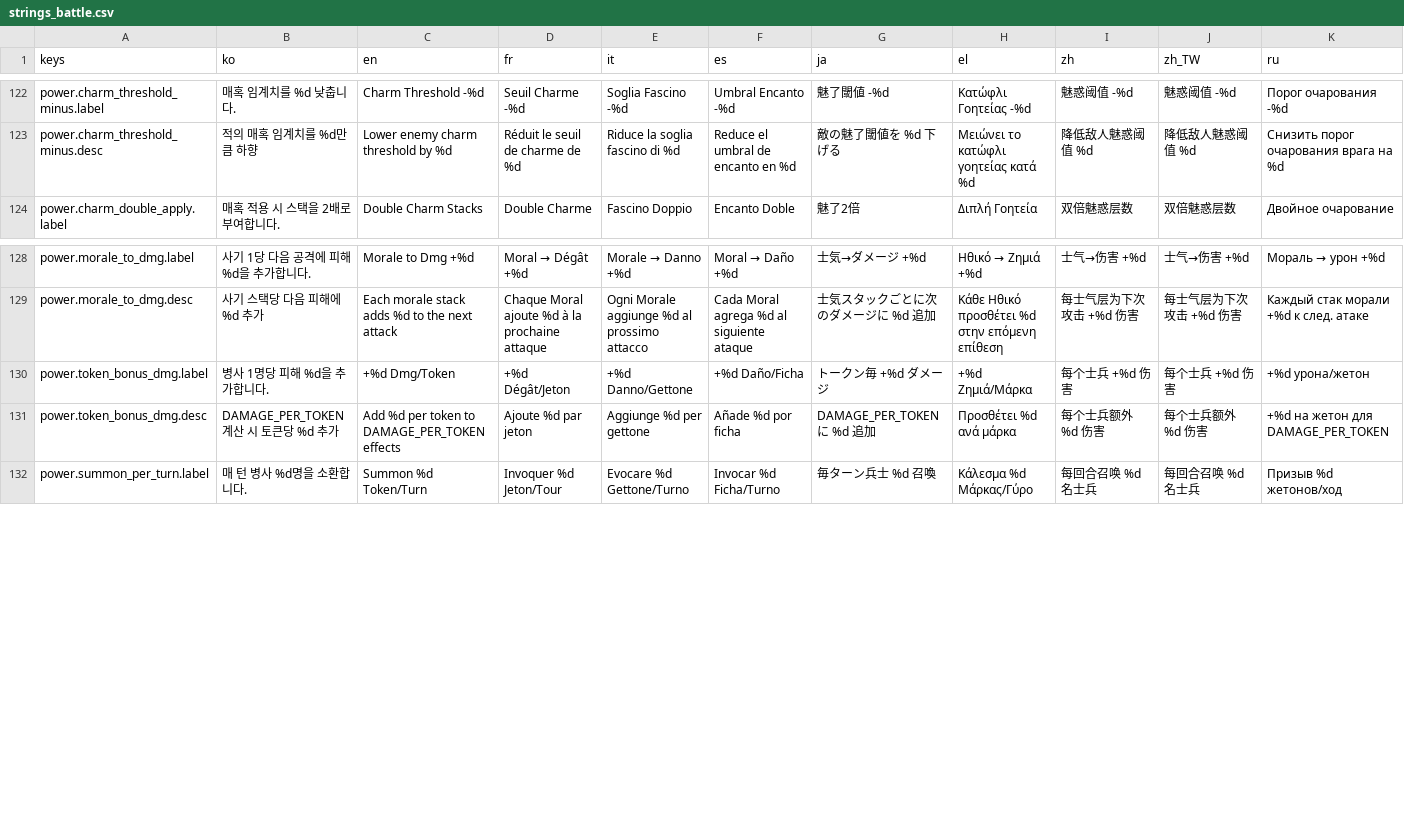
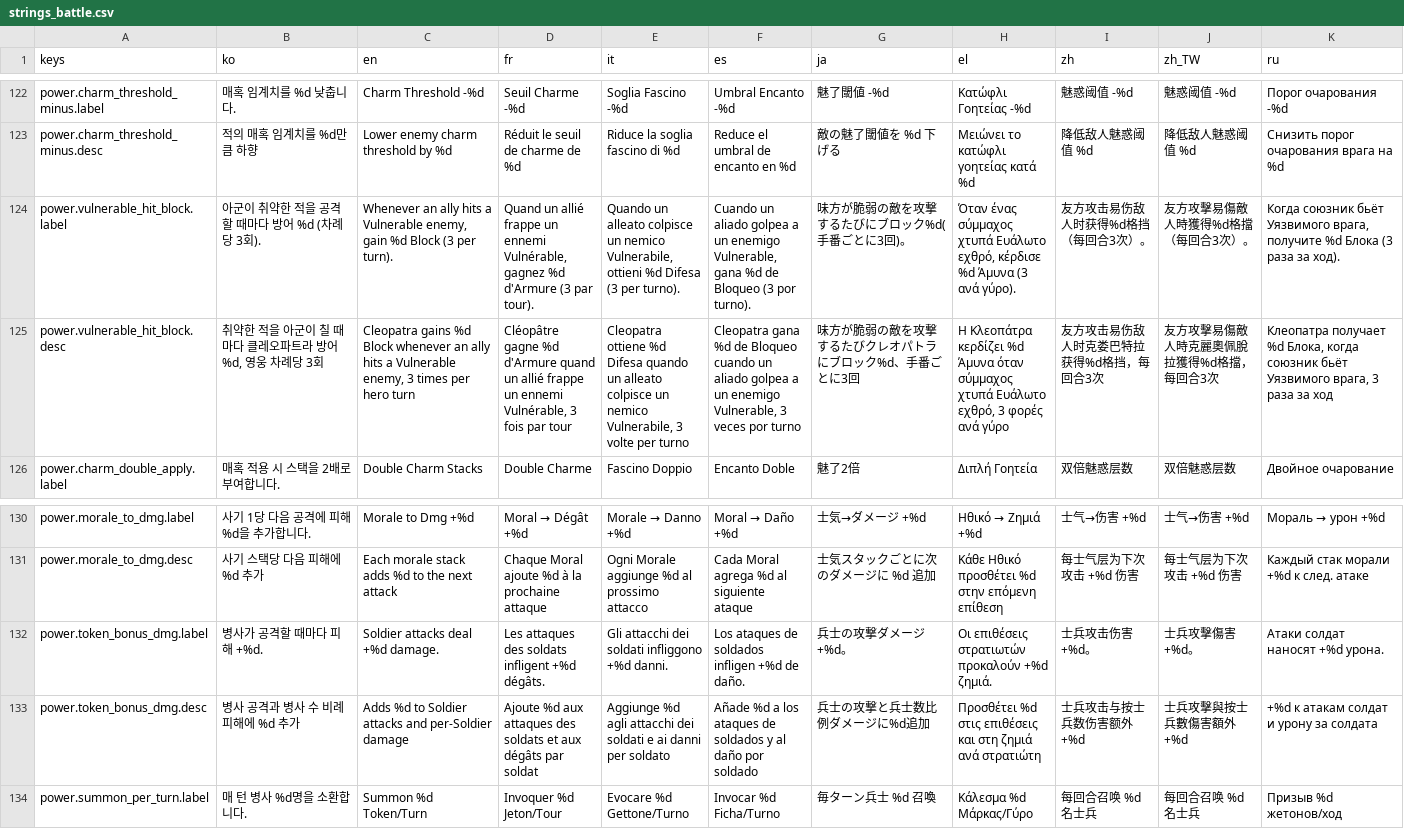
Before and after one commit to l980l/stsl, a CSV file: resources/translations/strings_battle.csv, drawn as a sheet; only a part is shown, gaps mark what is left out; addresses are those after the commit; rows hold the shown columns only; the diff covers the shown part only; the diff names each change by its address in the sheet, - before the commit and + after, or states it on an @@ line.

```diff
--- a/resources/translations/strings_battle.csv
+++ b/resources/translations/strings_battle.csv
+row 124: power.vulnerable_hit_block.label | 아군이 취약한 적을 공격할 때마다 방어 %d (차례당 3회). | Whenever an ally hits a Vulnerable enemy, gain %d Block (3 per turn). | Quand un allié frappe un ennemi Vulnérable, gagnez %d d'Armure (3 par tour). | Quando un alleato colpisce un nemico Vulnerabile, ottieni %d Difesa (3 per turno). | Cuando un aliado golpea a un enemigo Vulnerable, gana %d de Bloqueo (3 por turno). | 味方が脆弱の敵を攻撃するたびにブロック%d(手番ごとに3回)。 | Όταν ένας σύμμαχος χτυπά Ευάλωτο εχθρό, κέρδισε %d Άμυνα (3 ανά γύρο). | 友方攻击易伤敌人时获得%d格挡（每回合3次）。 | 友方攻擊易傷敵人時獲得%d格擋（每回合3次）。 | Когда союзник бьёт Уязвимого врага, получите %d Блока (3 раза за ход).
+row 125: power.vulnerable_hit_block.desc | 취약한 적을 아군이 칠 때마다 클레오파트라 방어 %d, 영웅 차례당 3회 | Cleopatra gains %d Block whenever an ally hits a Vulnerable enemy, 3 times per hero turn | Cléopâtre gagne %d d'Armure quand un allié frappe un ennemi Vulnérable, 3 fois par tour | Cleopatra ottiene %d Difesa quando un alleato colpisce un nemico Vulnerabile, 3 volte per turno | Cleopatra gana %d de Bloqueo cuando un aliado golpea a un enemigo Vulnerable, 3 veces por turno | 味方が脆弱の敵を攻撃するたびクレオパトラにブロック%d、手番ごとに3回 | Η Κλεοπάτρα κερδίζει %d Άμυνα όταν σύμμαχος χτυπά Ευάλωτο εχθρό, 3 φορές ανά γύρο | 友方攻击易伤敌人时克娄巴特拉获得%d格挡，每回合3次 | 友方攻擊易傷敵人時克麗奧佩脫拉獲得%d格擋，每回合3次 | Клеопатра получает %d Блока, когда союзник бьёт Уязвимого врага, 3 раза за ход
-B132 (ko): 병사 1명당 피해 %d을 추가합니다.
+B132 (ko): 병사가 공격할 때마다 피해 +%d.
-C132 (en): +%d Dmg/Token
+C132 (en): Soldier attacks deal +%d damage.
-D132 (fr): +%d Dégât/Jeton
+D132 (fr): Les attaques des soldats infligent +%d dégâts.
-E132 (it): +%d Danno/Gettone
+E132 (it): Gli attacchi dei soldati infliggono +%d danni.
-F132 (es): +%d Daño/Ficha
+F132 (es): Los ataques de soldados infligen +%d de daño.
-G132 (ja): トークン毎 +%d ダメージ
+G132 (ja): 兵士の攻撃ダメージ+%d。
-H132 (el): +%d Ζημιά/Μάρκα
+H132 (el): Οι επιθέσεις στρατιωτών προκαλούν +%d ζημιά.
-I132 (zh): 每个士兵 +%d 伤害
+I132 (zh): 士兵攻击伤害+%d。
-J132 (zh_TW): 每个士兵 +%d 伤害
+J132 (zh_TW): 士兵攻擊傷害+%d。
-K132 (ru): +%d урона/жетон
+K132 (ru): Атаки солдат наносят +%d урона.
-B133 (ko): DAMAGE_PER_TOKEN 계산 시 토큰당 %d 추가
+B133 (ko): 병사 공격과 병사 수 비례 피해에 %d 추가
-C133 (en): Add %d per token to DAMAGE_PER_TOKEN effects
+C133 (en): Adds %d to Soldier attacks and per-Soldier damage
-D133 (fr): Ajoute %d par jeton
+D133 (fr): Ajoute %d aux attaques des soldats et aux dégâts par soldat
-E133 (it): Aggiunge %d per gettone
+E133 (it): Aggiunge %d agli attacchi dei soldati e ai danni per soldato
-F133 (es): Añade %d por ficha
+F133 (es): Añade %d a los ataques de soldados y al daño por soldado
-G133 (ja): DAMAGE_PER_TOKEN に %d 追加
+G133 (ja): 兵士の攻撃と兵士数比例ダメージに%d追加
-H133 (el): Προσθέτει %d ανά μάρκα
+H133 (el): Προσθέτει %d στις επιθέσεις και στη ζημιά ανά στρατιώτη
-I133 (zh): 每个士兵额外 %d 伤害
+I133 (zh): 士兵攻击与按士兵数伤害额外 +%d
-J133 (zh_TW): 每个士兵额外 %d 伤害
+J133 (zh_TW): 士兵攻擊與按士兵數傷害額外 +%d
-K133 (ru): +%d на жетон для DAMAGE_PER_TOKEN
+K133 (ru): +%d к атакам солдат и урону за солдата
```
Also changed, not shown: 6 edited cells elsewhere in this file, 22 other files.
